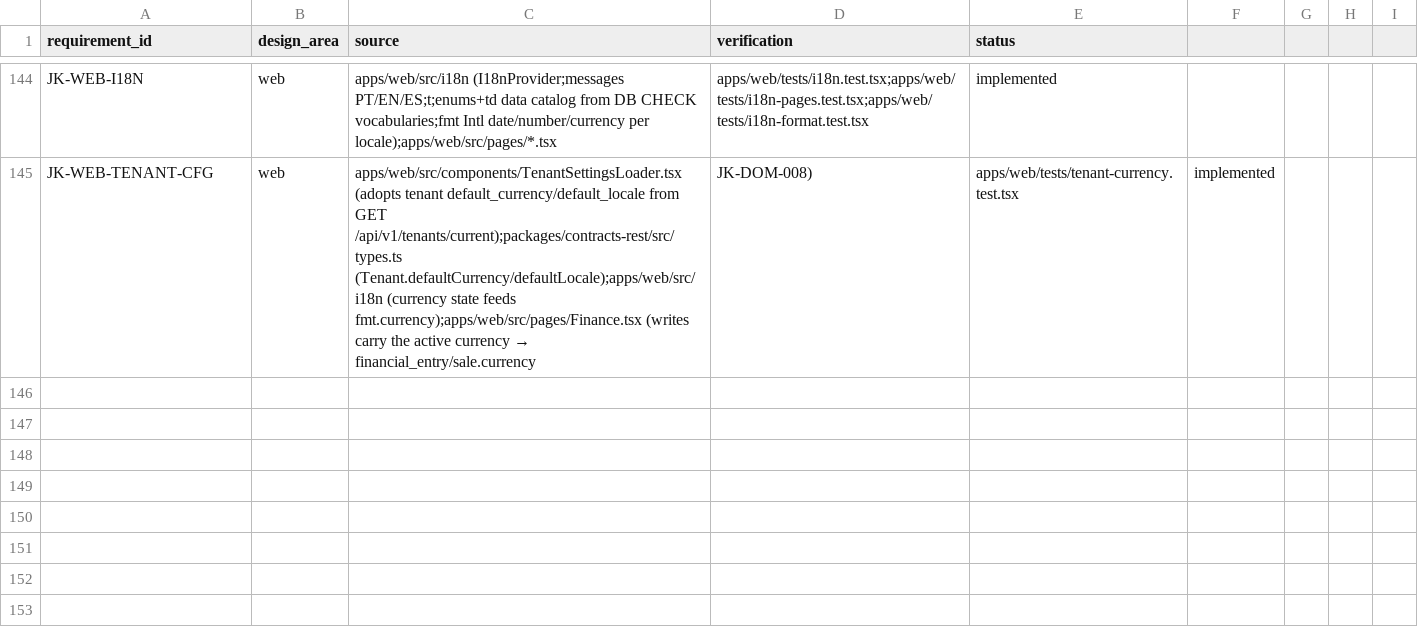
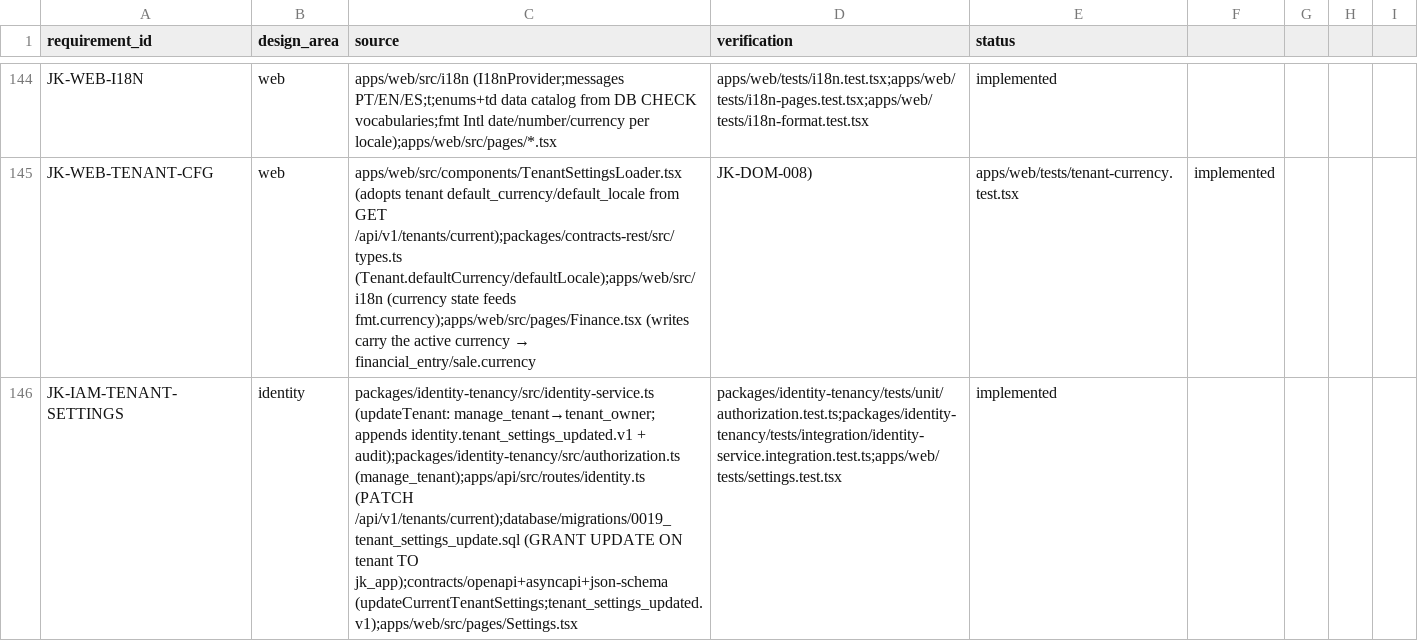
Before and after one commit to jorquesa-hue/SAGA, a CSV file: docs/traceability/matrix.csv, drawn as a sheet; only a part is shown, gaps mark what is left out; the diff names each change by its address in the sheet, - before the commit and + after, or states it on an @@ line.

Commit message:
feat: in-app tenant settings screen (base locale + currency)
Let the organization owner change their tenant's base language and currency
from the console, closing the loop on per-tenant currency/locale.

Backend (identity-tenancy):
- updateTenant command: authorized by a new manage_tenant permission
  (tenant_owner only), updates tenant.default_locale/default_currency, appends
  identity.tenant_settings_updated.v1 to the ledger + outbox and writes an
  audit record. Tenant settings are mutable config, but the change is still
  traceable (§68).
- authorization: add manage_tenant → [tenant_owner].
- migration 0019: GRANT UPDATE ON tenant TO jk_app (0001 granted only
  SELECT/INSERT; the RLS tenant_self_policy already covers the row, and id is
  never changed so WITH CHECK holds). Surfaced by the integration test hitting
  "permission denied for table tenant".

API: PATCH /api/v1/tenants/current (Idempotency-Key required).

Contracts: OpenAPI updateCurrentTenantSettings + UpdateTenantSettingsRequest;
AsyncAPI channel/message/schema + JSON-Schema payload + example for
identity.tenant_settings_updated.v1. contracts:validate OK (10 docs).

Client: tenants.updateSettings (PATCH) + a patch() helper.

Web: Settings page (nav + route) — owner picks language (PT/EN/ES) and
currency (ISO 4217 list with localized names); saving persists and re-applies
the console live. i18n: settings.* + nav.settings in all three locales.

Tests: policy unit (manage_tenant requires tenant_owner); identity integration
against real PostgreSQL (owner updates settings with event+audit; active
non-owner denied); web settings.test (loads tenant, PATCHes currency+locale,
re-applies live). identity 38 pass; web 34 pass; architecture + contracts +
lint + builds clean.

```diff
--- a/docs/traceability/matrix.csv
+++ b/docs/traceability/matrix.csv
+row 146: JK-IAM-TENANT-SETTINGS | identity | packages/identity-tenancy/src/identity-service.ts (updateTenant: manage_tenant→tenant_owner; appends identity.tenant_settings_updated.v1 + audit);packages/identity-tenancy/src/authorization.ts (manage_tenant);apps/api/src/routes/identity.ts (PATCH /api/v1/tenants/current);database/migrations/0019_tenant_settings_update.sql (GRANT UPDATE ON tenant TO jk_app);contracts/openapi+asyncapi+json-schema (updateCurrentTenantSettings;tenant_settings_updated.v1);apps/web/src/pages/Settings.tsx | packages/identity-tenancy/tests/unit/authorization.test.ts;packages/identity-tenancy/tests/integration/identity-service.integration.test.ts;apps/web/tests/settings.test.tsx | implemented
```
Also changed, not shown: 17 other files.
